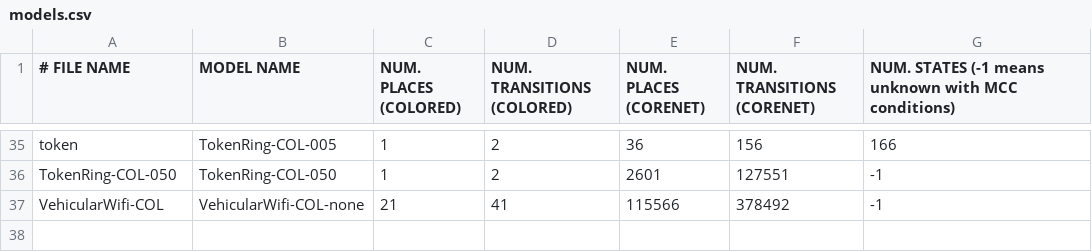
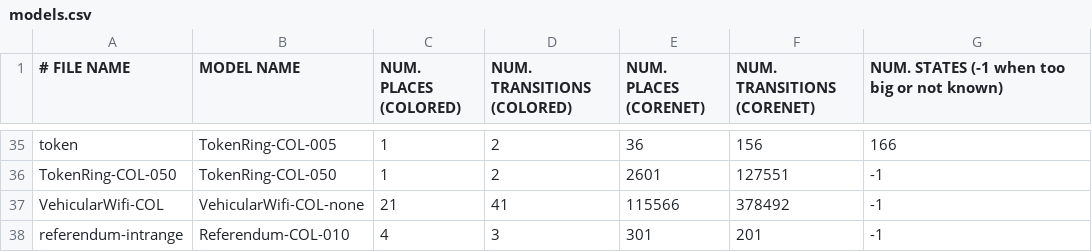
Before and after one commit to dalzilio/mcc, a CSV file: benchmarks/models.csv, drawn as a sheet; only a part is shown, gaps mark what is left out; the diff names each change by its address in the sheet, - before the commit and + after, or states it on an @@ line.

Commit message:
Update to the benchmark CSV file
We added a new model that uses
the intrange type constructor

```diff
--- a/benchmarks/models.csv
+++ b/benchmarks/models.csv
-G1: …STATES (-1 means unknown with MCC conditions)
+G1: …STATES (-1 when too big or not known)
+row 38: referendum-intrange | Referendum-COL-010 | 4 | 3 | 301 | 201 | -1
```
